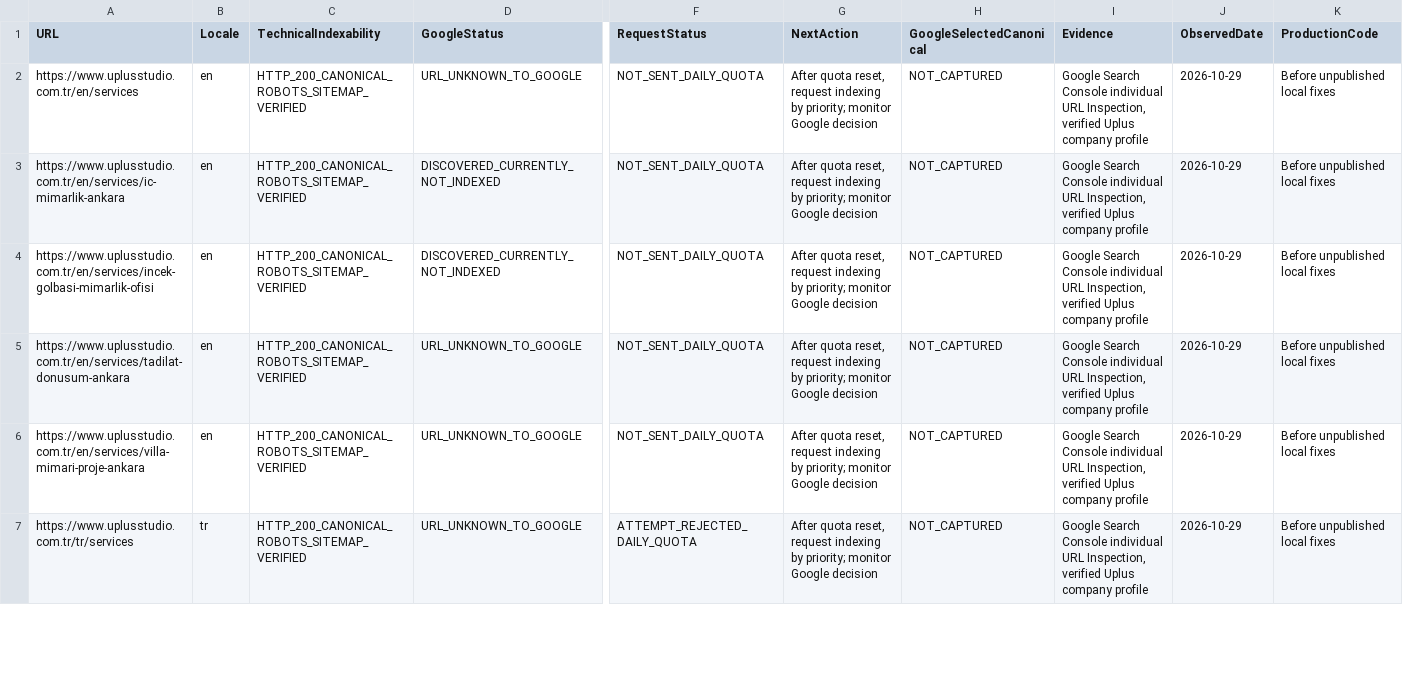
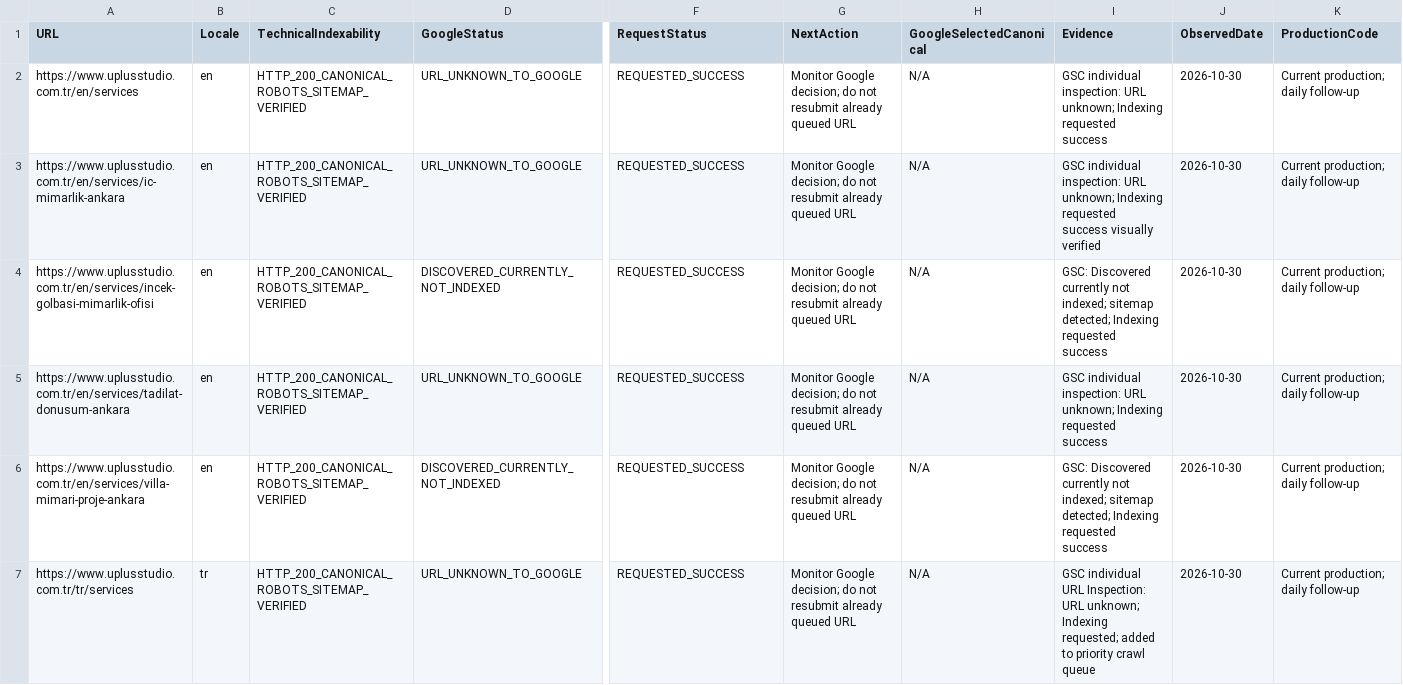
Before and after one commit to UPlusStudioSoftwareDepartment/uplusstudio-website, a CSV file: seo-audit/ultimate/INDEXING-REQUEST-QUEUE.csv, drawn as a sheet; only a part is shown, gaps mark what is left out; the diff covers the shown part only; the diff names each change by its address in the sheet, - before the commit and + after, or states it on an @@ line.

```diff
--- a/seo-audit/ultimate/INDEXING-REQUEST-QUEUE.csv
+++ b/seo-audit/ultimate/INDEXING-REQUEST-QUEUE.csv
-F2:F6 (RequestStatus): NOT_SENT_DAILY_QUOTA
+F2:F6 (RequestStatus): REQUESTED_SUCCESS
-G2:G7 (NextAction): After quota reset, request indexing by priority; monitor Google decision
+G2:G7 (NextAction): Monitor Google decision; do not resubmit already queued URL
-H2:H7 (GoogleSelectedCanonical): NOT_CAPTURED
+H2:H7 (GoogleSelectedCanonical): N/A
-I2 (Evidence): Google Search Console individual URL Inspection, verified Uplus company profile
+I2 (Evidence): GSC individual inspection: URL unknown; Indexing requested success
-J2:J7 (ObservedDate): 2026-10-29
+J2:J7 (ObservedDate): 2026-10-30
-K2:K7 (ProductionCode): Before unpublished local fixes
+K2:K7 (ProductionCode): Current production; daily follow-up
-D3 (GoogleStatus): DISCOVERED_CURRENTLY_NOT_INDEXED
+D3 (GoogleStatus): URL_UNKNOWN_TO_GOOGLE
-I3 (Evidence): Google Search Console individual URL Inspection, verified Uplus company profile
+I3 (Evidence): GSC individual inspection: URL unknown; Indexing requested success visually verified
-I4 (Evidence): Google Search Console individual URL Inspection, verified Uplus company profile
+I4 (Evidence): GSC: Discovered currently not indexed; sitemap detected; Indexing requested success
-I5 (Evidence): Google Search Console individual URL Inspection, verified Uplus company profile
+I5 (Evidence): GSC individual inspection: URL unknown; Indexing requested success
-D6 (GoogleStatus): URL_UNKNOWN_TO_GOOGLE
+D6 (GoogleStatus): DISCOVERED_CURRENTLY_NOT_INDEXED
-I6 (Evidence): Google Search Console individual URL Inspection, verified Uplus company profile
+I6 (Evidence): GSC: Discovered currently not indexed; sitemap detected; Indexing requested success
-F7 (RequestStatus): ATTEMPT_REJECTED_DAILY_QUOTA
+F7 (RequestStatus): REQUESTED_SUCCESS
-I7 (Evidence): Google Search Console individual URL Inspection, verified Uplus company profile
+I7 (Evidence): GSC individual URL Inspection: URL unknown; Indexing requested; added to priority crawl queue
```
Also changed, not shown: 6 added rows and 38 edited cells elsewhere in this file, seo-audit/RENDER-CHECK.csv, seo-audit/URL-INVENTORY.csv, 2 other files.
